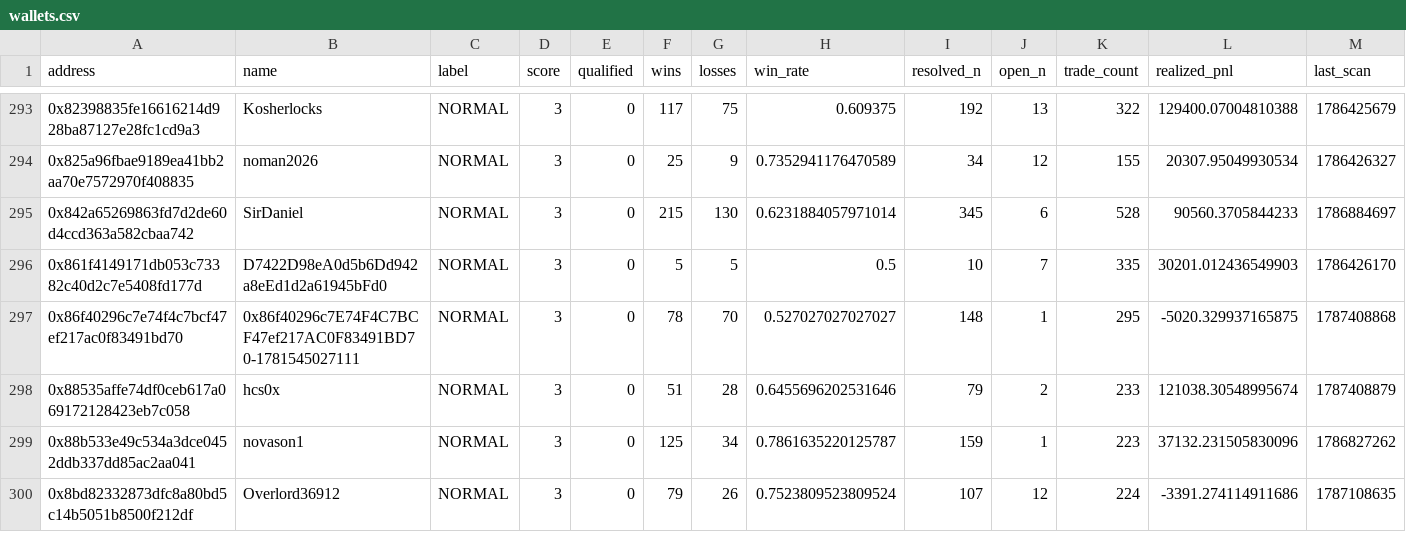
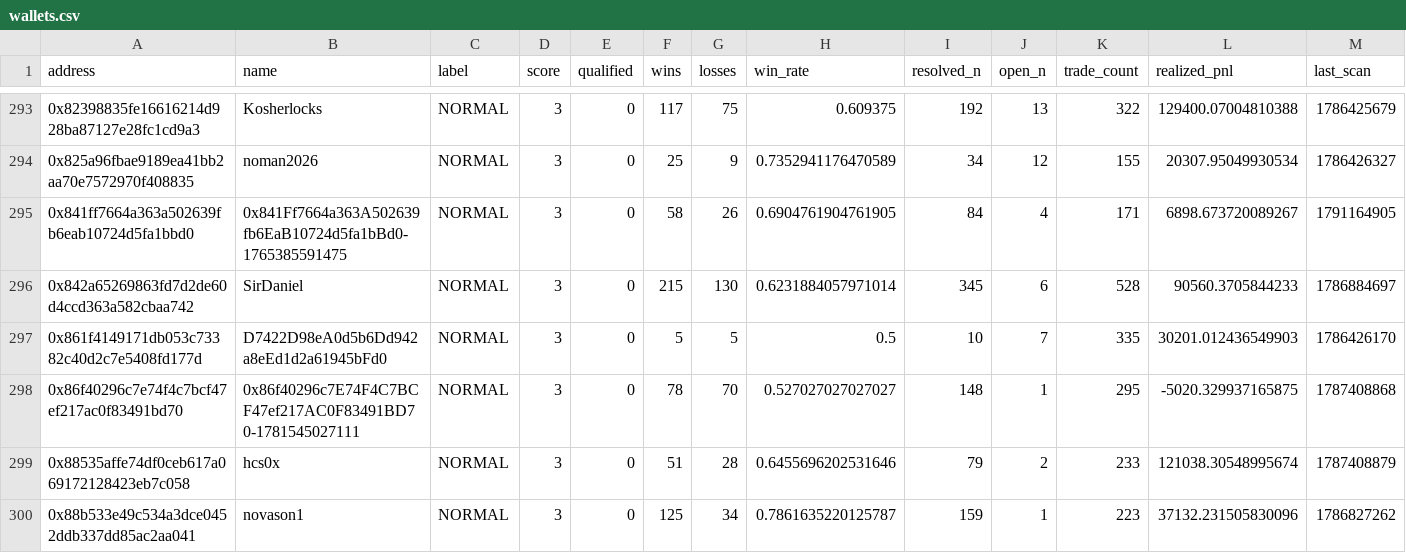
Before and after one commit to sophie-nguyenthuthuy/polycopy, a CSV file: data/wallets.csv, drawn as a sheet; only a part is shown, gaps mark what is left out; the shorter side is filled out with more unchanged rows; rows hold the shown columns only; the diff names each change by its address in the sheet, - before the commit and + after, or states it on an @@ line.

```diff
--- a/data/wallets.csv
+++ b/data/wallets.csv
+row 295: 0x841ff7664a363a502639fb6eab10724d5fa1bbd0 | 0x841Ff7664a363A502639fb6EaB10724d5fa1bBd0-1765385591475 | NORMAL | 3 | 0 | 58 | 26 | 0.6904761904761905 | 84 | 4 | 171 | 6898.673720089267 | 1791164905
```
Also changed, not shown: 4 other files.
